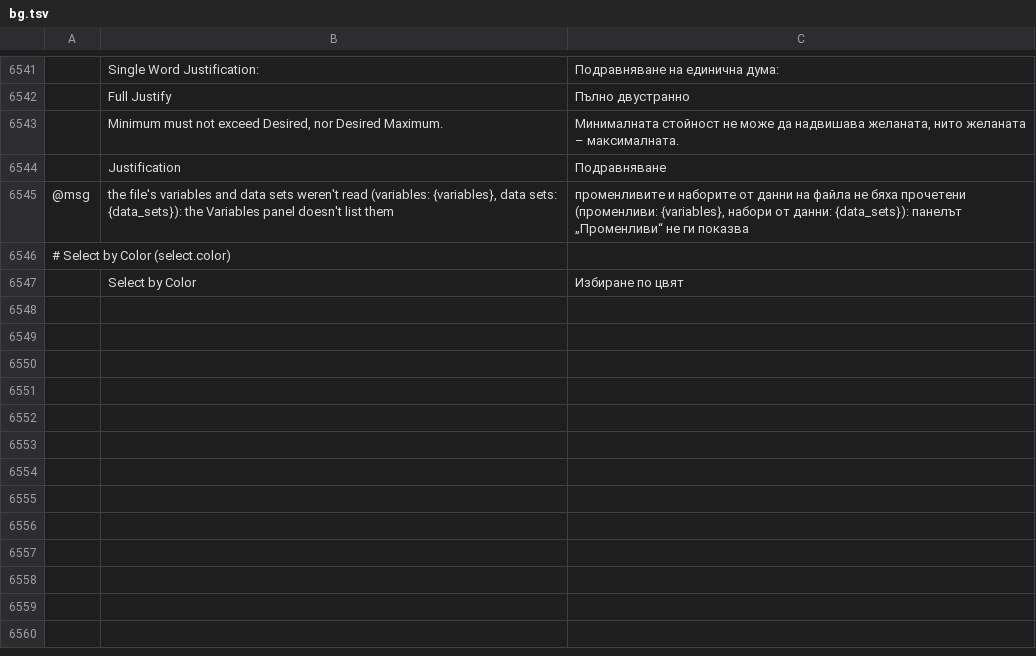
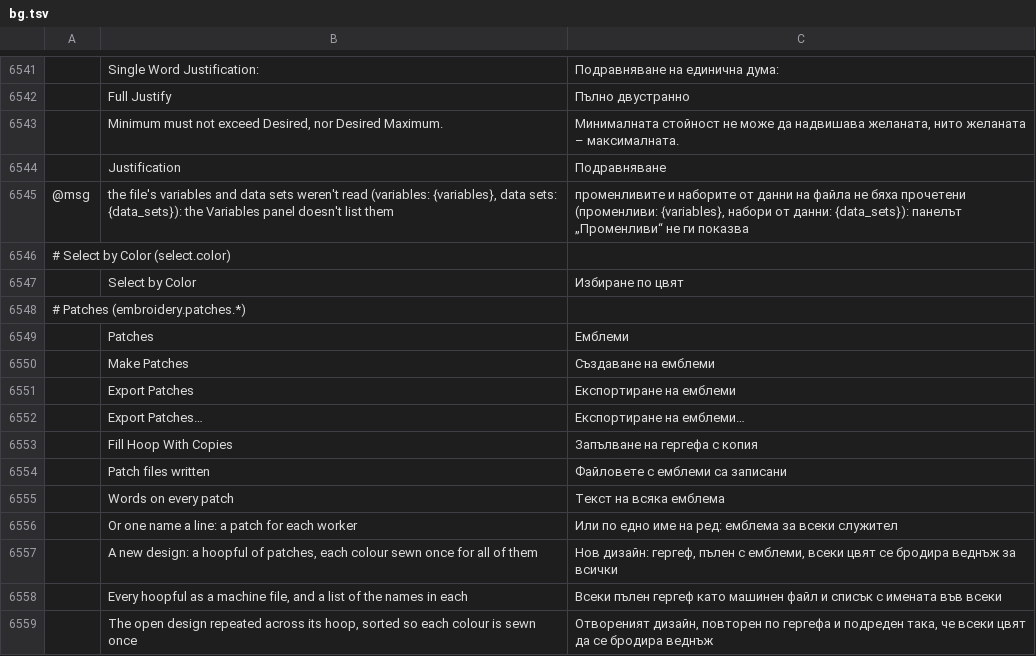
Before and after one commit to Stitchwright/StitchFoundry, a TSV file: crates/ui-egui/src/i18n/bg.tsv, drawn as a sheet; only a part is shown, gaps mark what is left out; the diff names each change by its address in the sheet, - before the commit and + after, or states it on an @@ line.

```diff
--- a/crates/ui-egui/src/i18n/bg.tsv
+++ b/crates/ui-egui/src/i18n/bg.tsv
+row 6548: # Patches (embroidery.patches.*)
+row 6549:  | Patches | Емблеми
+row 6550:  | Make Patches | Създаване на емблеми
+row 6551:  | Export Patches | Експортиране на емблеми
+row 6552:  | Export Patches… | Експортиране на емблеми…
+row 6553:  | Fill Hoop With Copies | Запълване на гергефа с копия
+row 6554:  | Patch files written | Файловете с емблеми са записани
+row 6555:  | Words on every patch | Текст на всяка емблема
+row 6556:  | Or one name a line: a patch for each worker | Или по едно име на ред: емблема за всеки служител
+row 6557:  | A new design: a hoopful of patches, each colour sewn once for all of them | Нов дизайн: гергеф, пълен с емблеми, всеки цвят се бродира веднъж за всички
+row 6558:  | Every hoopful as a machine file, and a list of the names in each | Всеки пълен гергеф като машинен файл и списък с имената във всеки
+row 6559:  | The open design repeated across its hoop, sorted so each colour is sewn once | Отвореният дизайн, повторен по гергефа и подреден така, че всеки цвят да се бродира веднъж
```
Also changed, not shown: crates/ui-egui/src/i18n/el.tsv, crates/ui-egui/src/i18n/ja.tsv, 30 other files.
